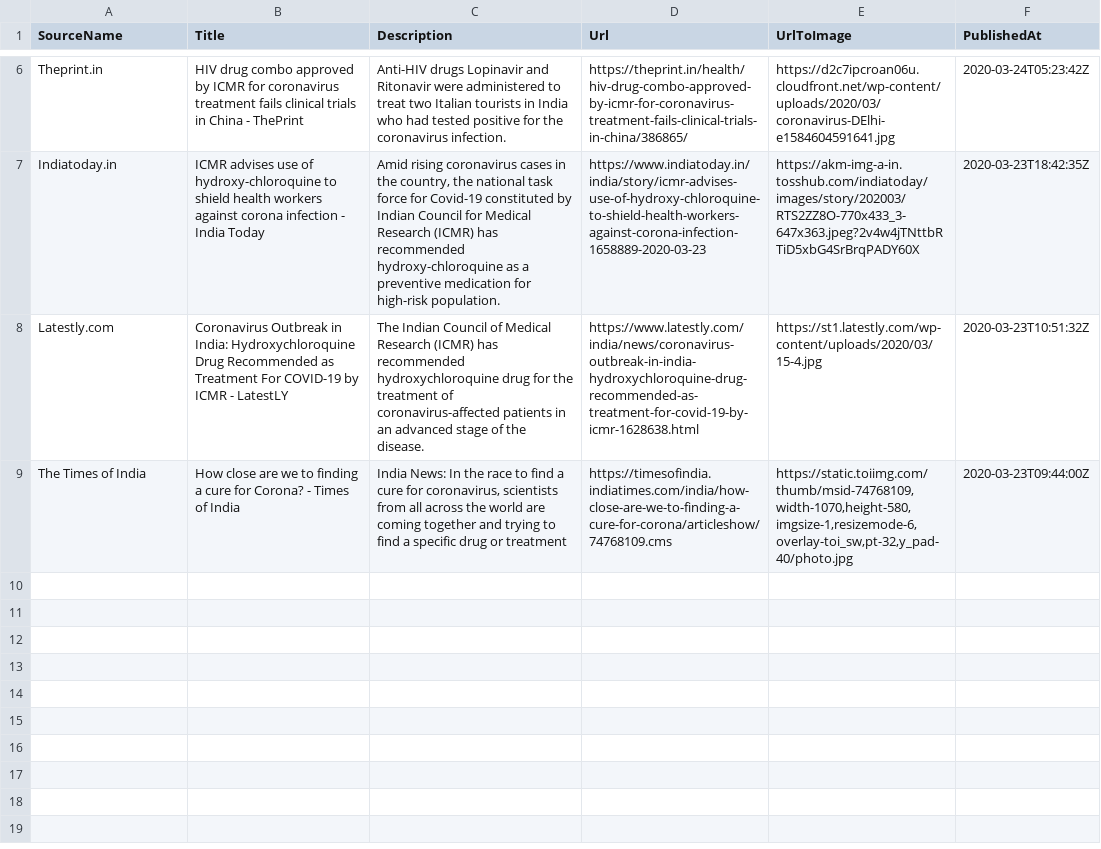
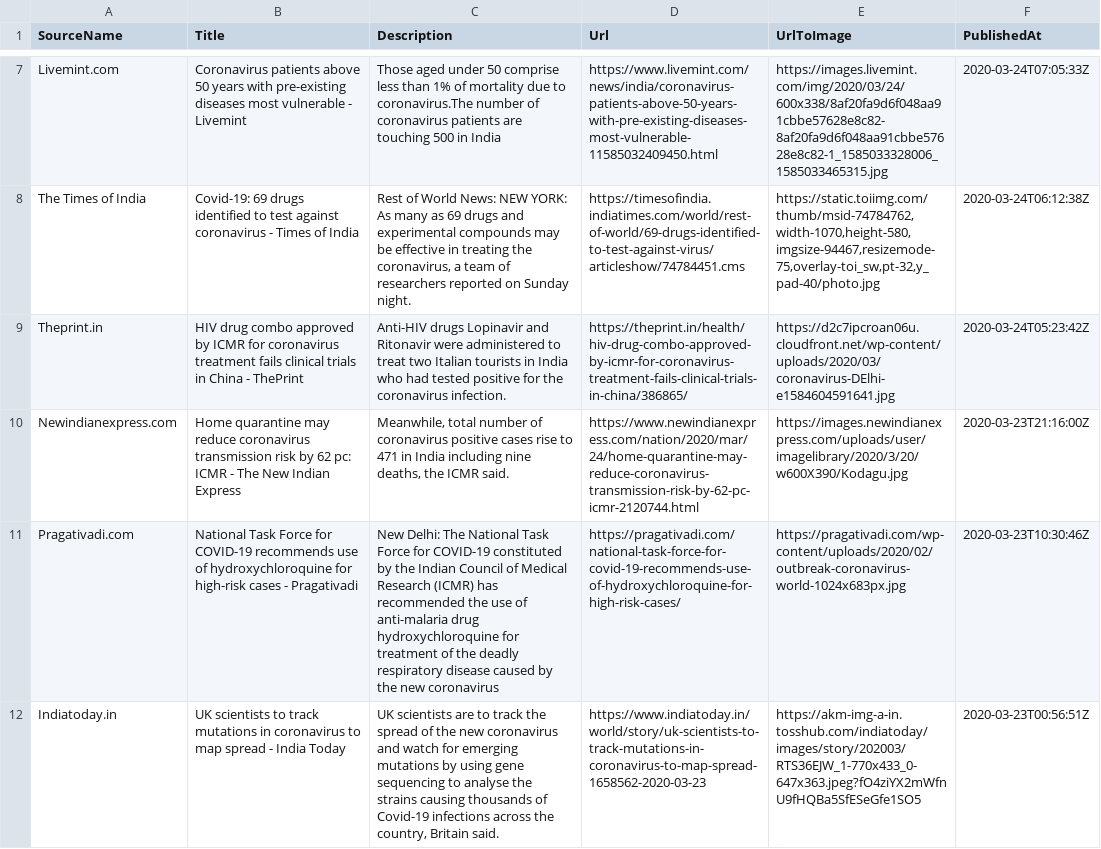
Before and after one commit to PritiShaw/Covid-19-India, a CSV file: src/data/newsFeed.csv, drawn as a sheet; only a part is shown, gaps mark what is left out; removed rows and columns are numbered as before the commit, all else as after; the diff covers the shown part only; the diff names each change by its address in the sheet, - before the commit and + after, or states it on an @@ line.

Commit message:
Stats Bot pushed at 24-03-2020_07:00PM IST

```diff
--- a/src/data/newsFeed.csv
+++ b/src/data/newsFeed.csv
+row 7: Livemint.com | Coronavirus patients above 50 years with pre-existing diseases most vulnerable - Livemint | Those aged under 50 comprise less than 1% of mortality due to coronavirus.The number of coronavirus patients are touching 500 in India | https://www.livemint.com/news/india/coronavirus-patients-above-50-years-with-pre-existing-diseases-most-vulnerable-11585032409450.html | https://images.livemint.com/img/2020/03/24/600x338/8af20fa9d6f048aa91cbbe57628e8c82-8af20fa9d6f048aa91cbbe57628e8c82-1_1585033328006_1585033465315.jpg | 2020-03-24T07:05:33Z
+row 8: The Times of India | Covid-19: 69 drugs identified to test against coronavirus - Times of India | Rest of World News: NEW YORK: As many as 69 drugs and experimental compounds may be effective in treating the coronavirus, a team of researchers reported on Sunday night. | https://timesofindia.indiatimes.com/world/rest-of-world/69-drugs-identified-to-test-against-virus/articleshow/74784451.cms | https://static.toiimg.com/thumb/msid-74784762,width-1070,height-580,imgsize-94467,resizemode-75,overlay-toi_sw,pt-32,y_pad-40/photo.jpg | 2020-03-24T06:12:38Z
+row 10: Newindianexpress.com | Home quarantine may reduce coronavirus transmission risk by 62 pc: ICMR - The New Indian Express | Meanwhile, total number of coronavirus positive cases rise to 471 in India including nine deaths, the ICMR said. | https://www.newindianexpress.com/nation/2020/mar/24/home-quarantine-may-reduce-coronavirus-transmission-risk-by-62-pc-icmr-2120744.html | https://images.newindianexpress.com/uploads/user/imagelibrary/2020/3/20/w600X390/Kodagu.jpg | 2020-03-23T21:16:00Z
+row 11: Pragativadi.com | National Task Force for COVID-19 recommends use of hydroxychloroquine for high-risk cases - Pragativadi | New Delhi: The National Task Force for COVID-19 constituted by the Indian Council of Medical Research (ICMR) has recommended the use of anti-malaria drug hydroxychloroquine for treatment of the deadly respiratory disease caused by the new coronavirus | https://pragativadi.com/national-task-force-for-covid-19-recommends-use-of-hydroxychloroquine-for-high-risk-cases/ | https://pragativadi.com/wp-content/uploads/2020/02/outbreak-coronavirus-world-1024x683px.jpg | 2020-03-23T10:30:46Z
-B12 (Title): ICMR advises use of hydroxy-chloroquine to shield health workers against corona infection - India…
+B12 (Title): UK scientists to track mutations in coronavirus to map spread - India…
-C12 (Description): Amid rising coronavirus cases in the country, the national task force for Covid-19 constituted by Indian Council for Medical Research (ICMR) has recommended hydroxy-chloroquine as a preventive medication for high-risk population.
+C12 (Description): UK scientists are to track the spread of the new coronavirus and watch for emerging mutations by using gene sequencing to analyse the strains causing thousands of Covid-19 infections across the country, Britain said.
-D12 (Url): https://www.indiatoday.in/india/story/icmr-advises-use-of-hydroxy-chloroquine-to-shield-health-workers-against-corona-infection-1658889-2020-03-23
+D12 (Url): https://www.indiatoday.in/world/story/uk-scientists-to-track-mutations-in-coronavirus-to-map-spread-1658562-2020-03-23
-E12 (UrlToImage): https://akm-img-a-in.tosshub.com/indiatoday/images/story/202003/RTS2ZZ8O-770x433_3-647x363.jpeg?2v4w4jTNttbRTiD5xbG4SrBrqPADY60X
+E12 (UrlToImage): https://akm-img-a-in.tosshub.com/indiatoday/images/story/202003/RTS36EJW_1-770x433_0-647x363.jpeg?fO4ziYX2mWfnU9fHQBa5SfESeGfe1SO5
-F12 (PublishedAt): 2020-03-23T18:42:35Z
+F12 (PublishedAt): 2020-03-23T00:56:51Z
-row 8: Latestly.com | Coronavirus Outbreak in India: Hydroxychloroquine Drug Recommended as Treatment For COVID-19 by ICMR - LatestLY | The Indian Council of Medical Research (ICMR) has recommended hydroxychloroquine drug for the treatment of coronavirus-affected patients in an advanced stage of the disease. | https://www.latestly.com/india/news/coronavirus-outbreak-in-india-hydroxychloroquine-drug-recommended-as-treatment-for-covid-19-by-icmr-1628638.html | https://st1.latestly.com/wp-content/uploads/2020/03/15-4.jpg | 2020-03-23T10:51:32Z
-row 9: The Times of India | How close are we to finding a cure for Corona? - Times of India | India News: In the race to find a cure for coronavirus, scientists from all across the world are coming together and trying to find a specific drug or treatment | https://timesofindia.indiatimes.com/india/how-close-are-we-to-finding-a-cure-for-corona/articleshow/74768109.cms | https://static.toiimg.com/thumb/msid-74768109,width-1070,height-580,imgsize-1,resizemode-6,overlay-toi_sw,pt-32,y_pad-40/photo.jpg | 2020-03-23T09:44:00Z
```
Also changed, not shown: 3 added rows and 2 removed rows elsewhere in this file.
